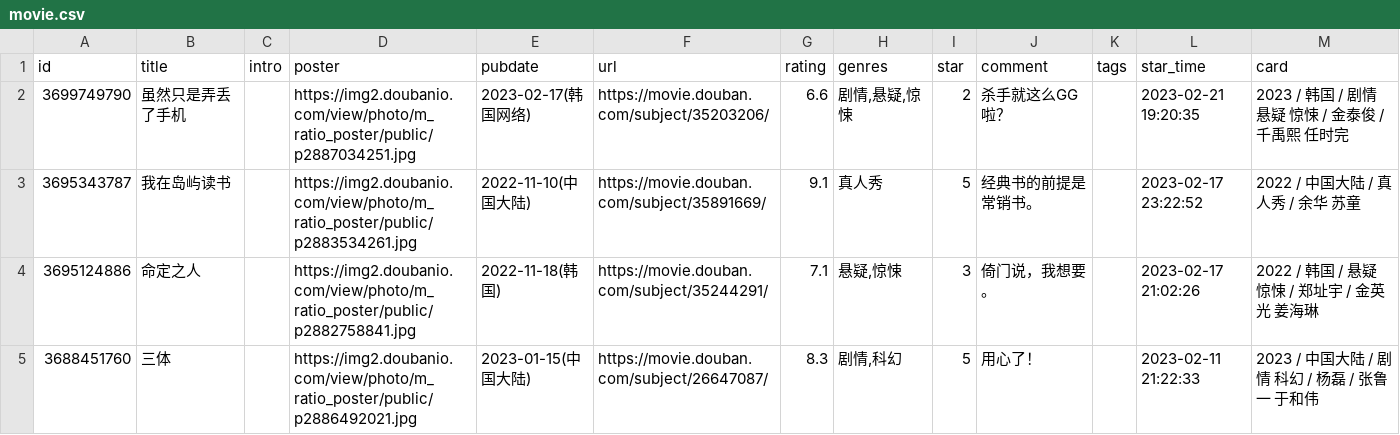
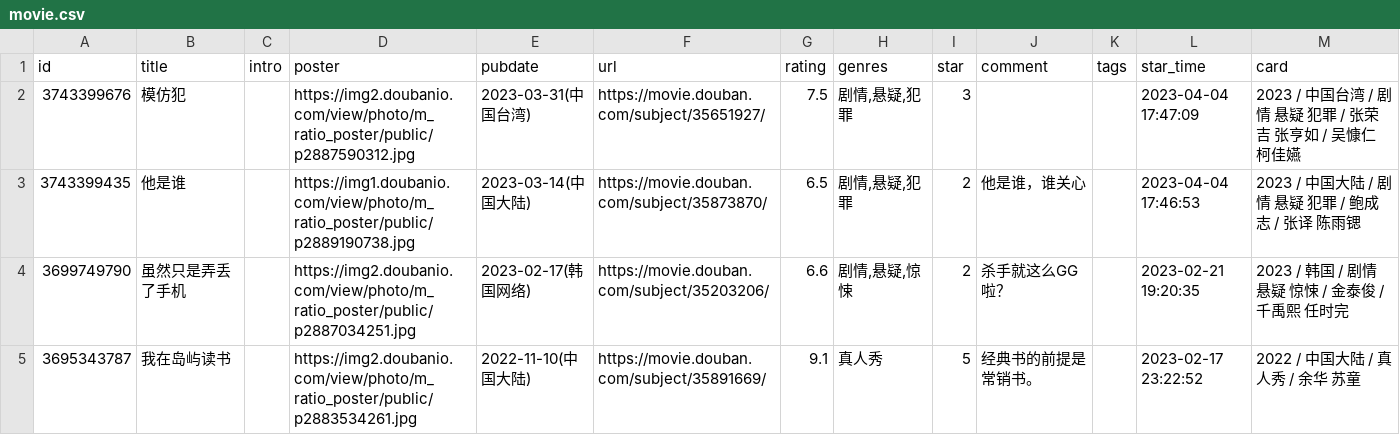
Before and after one commit to lmm214/immmmm, a CSV file: data/douban/movie.csv, drawn as a sheet; only a part is shown; the shorter side is filled out with more unchanged rows; the diff names each change by its address in the sheet, - before the commit and + after, or states it on an @@ line.

Commit message:
chore: update douban data

```diff
--- a/data/douban/movie.csv
+++ b/data/douban/movie.csv
+row 2: 3743399676 | 模仿犯 |  | https://img2.doubanio.com/view/photo/m_ratio_poster/public/p2887590312.jpg | 2023-03-31(中国台湾) | https://movie.douban.com/subject/35651927/ | 7.5 | 剧情,悬疑,犯罪 | 3 |  |  | 2023-04-04 17:47:09 | 2023 / 中国台湾 / 剧情 悬疑 犯罪 / 张荣吉 张亨如 / 吴慷仁 柯佳嬿
+row 3: 3743399435 | 他是谁 |  | https://img1.doubanio.com/view/photo/m_ratio_poster/public/p2889190738.jpg | 2023-03-14(中国大陆) | https://movie.douban.com/subject/35873870/ | 6.5 | 剧情,悬疑,犯罪 | 2 | 他是谁，谁关心 |  | 2023-04-04 17:46:53 | 2023 / 中国大陆 / 剧情 悬疑 犯罪 / 鲍成志 / 张译 陈雨锶
```
